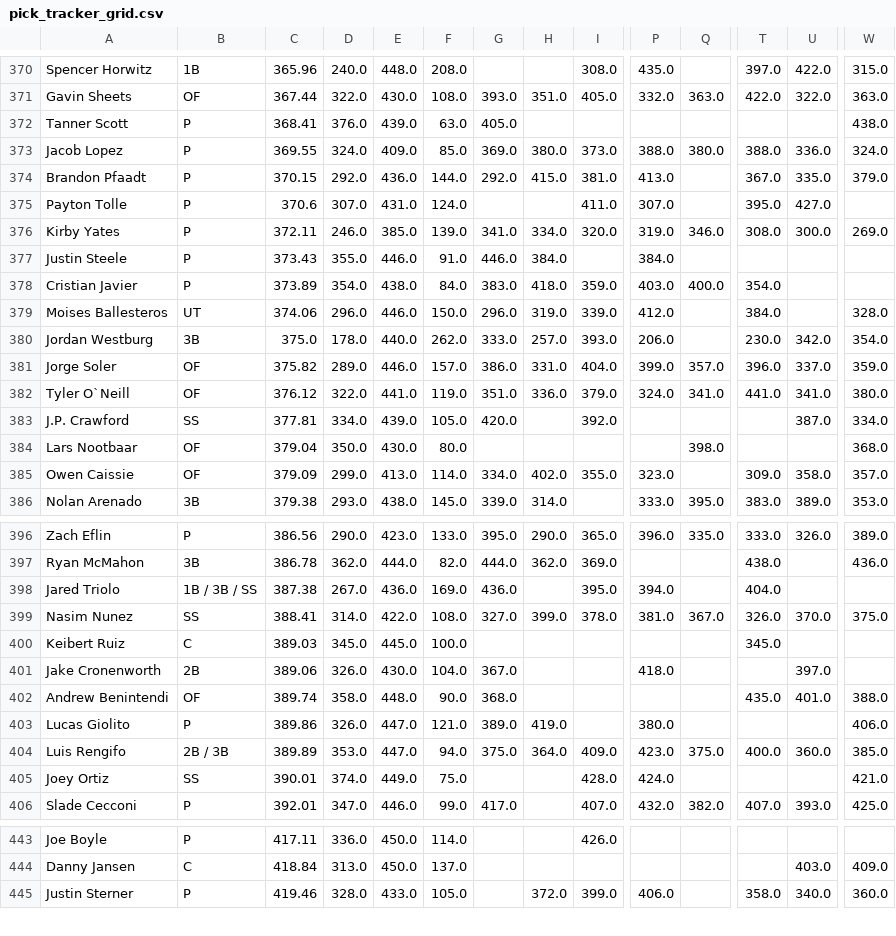
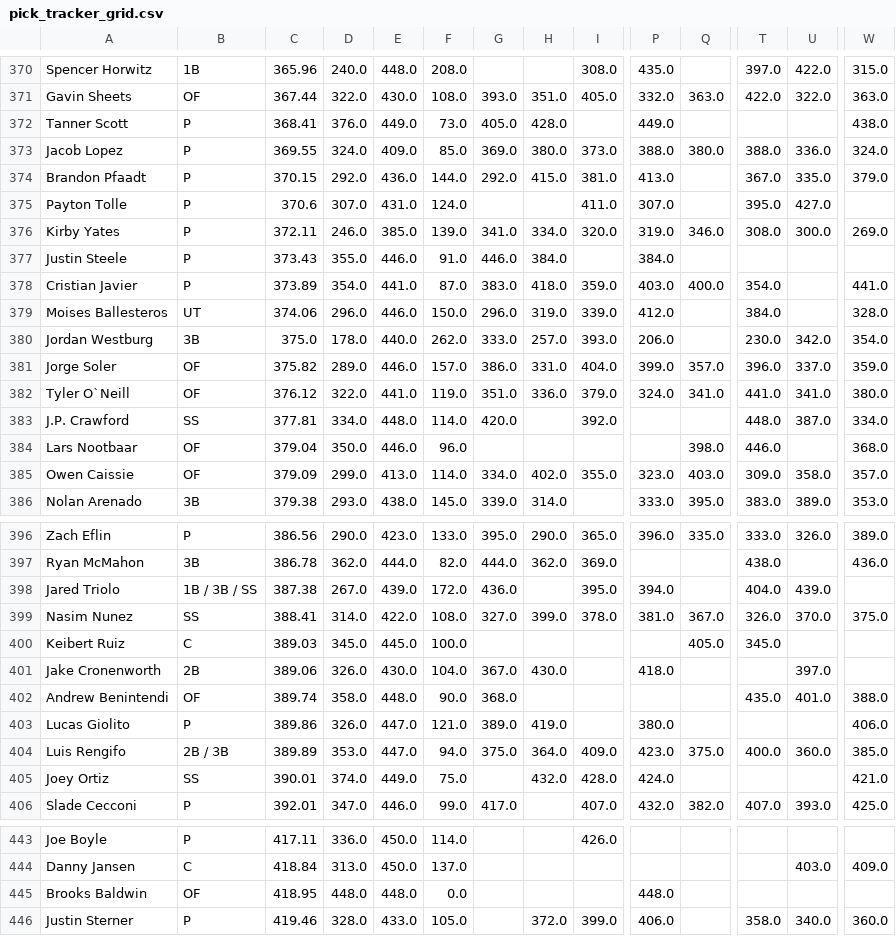
Before and after one commit to chrismack698/TGFBI-Pick-Tracker, a CSV file: data/pick_tracker_grid.csv, drawn as a sheet; only a part is shown, gaps mark what is left out; rows hold the shown columns only; the diff covers the shown part only; the diff names each change by its address in the sheet, - before the commit and + after, or states it on an @@ line.

```diff
--- a/data/pick_tracker_grid.csv
+++ b/data/pick_tracker_grid.csv
-E372: 439.0
+E372: 449.0
-F372: 63.0
+F372: 73.0
-H372: (empty)
+H372: 428.0
-P372: (empty)
+P372: 449.0
-E378: 438.0
+E378: 441.0
-F378: 84.0
+F378: 87.0
-W378: (empty)
+W378: 441.0
-E383: 439.0
+E383: 448.0
-F383: 105.0
+F383: 114.0
-T383: (empty)
+T383: 448.0
-E384: 430.0
+E384: 446.0
-F384: 80.0
+F384: 96.0
-T384: (empty)
+T384: 446.0
-Q385: (empty)
+Q385: 403.0
-E398: 436.0
+E398: 439.0
-F398: 169.0
+F398: 172.0
-U398: (empty)
+U398: 439.0
-Q400: (empty)
+Q400: 405.0
-H401: (empty)
+H401: 430.0
-H405: (empty)
+H405: 432.0
+row 445: Brooks Baldwin | OF | 418.95 | 448.0 | 448.0 | 0.0 |  |  |  | 448.0
```
Also changed, not shown: 34 edited cells elsewhere in this file, 1 other file.
